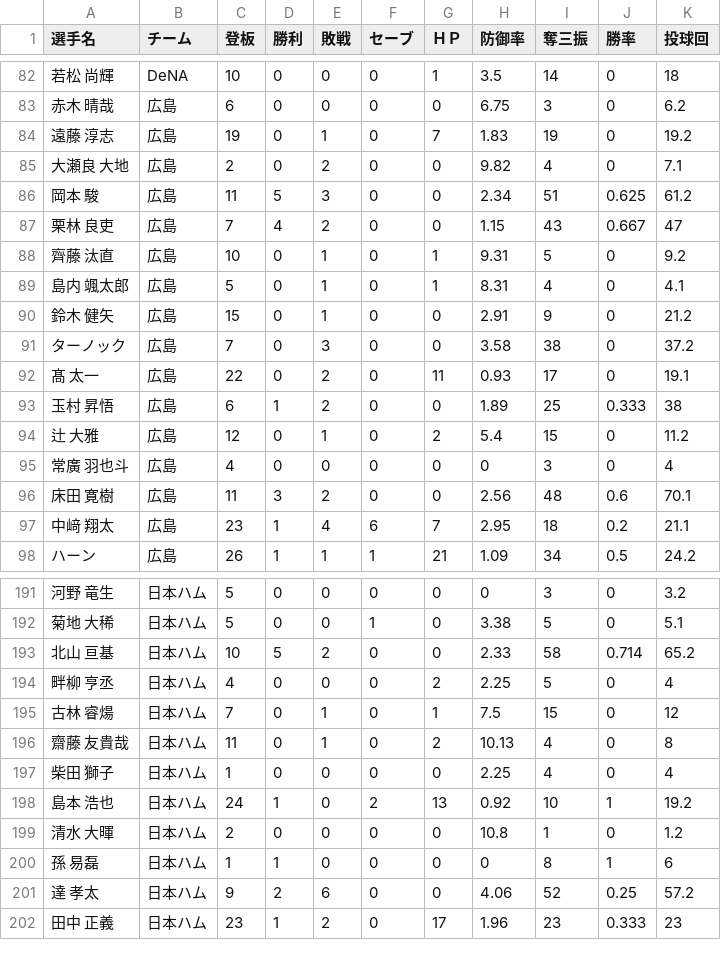
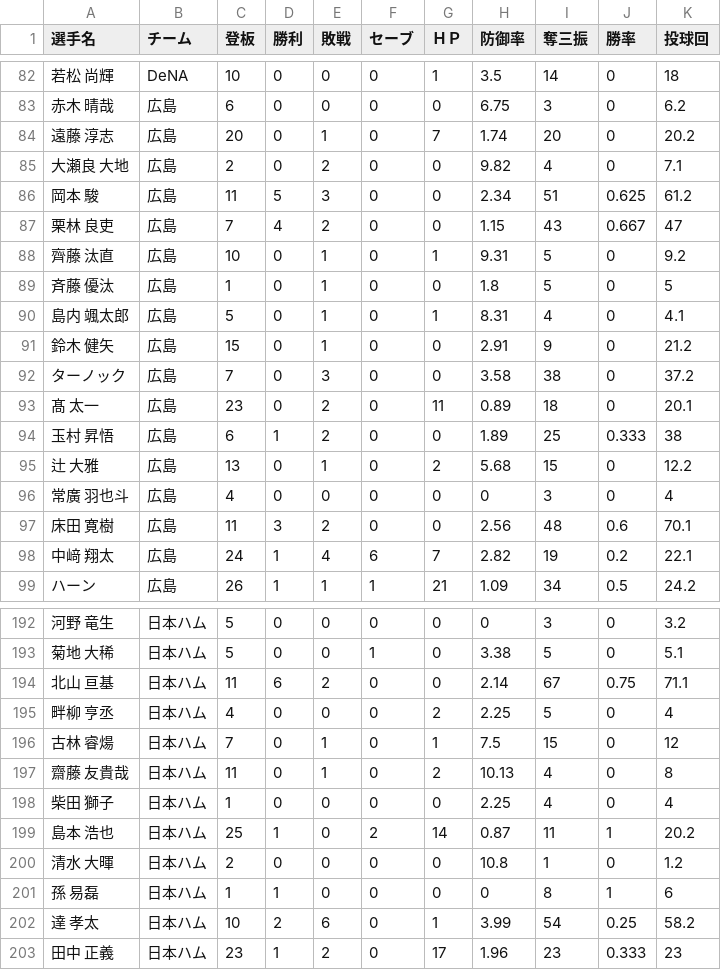
Before and after one commit to hitoshihirai07-hash/player-lens.pages, a CSV file: data/2026stats_pitcher.csv, drawn as a sheet; only a part is shown, gaps mark what is left out; the diff covers the shown part only.

```diff
--- a/data/2026stats_pitcher.csv
+++ b/data/2026stats_pitcher.csv
@@ -83,3 +83,3 @@
 赤木 晴哉,広島,6,0,0,0,0,6.75,3,0,6.2
-遠藤 淳志,広島,19,0,1,0,7,1.83,19,0,19.2
+遠藤 淳志,広島,20,0,1,0,7,1.74,20,0,20.2
 大瀬良 大地,広島,2,0,2,0,0,9.82,4,0,7.1
@@ -88,2 +88,3 @@
 齊藤 汰直,広島,10,0,1,0,1,9.31,5,0,9.2
+斉藤 優汰,広島,1,0,1,0,0,1.8,5,0,5
 島内 颯太郎,広島,5,0,1,0,1,8.31,4,0,4.1
@@ -91,8 +92,8 @@
 ターノック,広島,7,0,3,0,0,3.58,38,0,37.2
-髙 太一,広島,22,0,2,0,11,0.93,17,0,19.1
+髙 太一,広島,23,0,2,0,11,0.89,18,0,20.1
 玉村 昇悟,広島,6,1,2,0,0,1.89,25,0.333,38
-辻 大雅,広島,12,0,1,0,2,5.4,15,0,11.2
+辻 大雅,広島,13,0,1,0,2,5.68,15,0,12.2
 常廣 羽也斗,広島,4,0,0,0,0,0,3,0,4
 床田 寛樹,広島,11,3,2,0,0,2.56,48,0.6,70.1
-中﨑 翔太,広島,23,1,4,6,7,2.95,18,0.2,21.1
+中﨑 翔太,広島,24,1,4,6,7,2.82,19,0.2,22.1
 ハーン,広島,26,1,1,1,21,1.09,34,0.5,24.2
@@ -192,3 +193,3 @@
 菊地 大稀,日本ハム,5,0,0,1,0,3.38,5,0,5.1
-北山 亘基,日本ハム,10,5,2,0,0,2.33,58,0.714,65.2
+北山 亘基,日本ハム,11,6,2,0,0,2.14,67,0.75,71.1
 畔柳 亨丞,日本ハム,4,0,0,0,2,2.25,5,0,4
@@ -197,6 +198,6 @@
 柴田 獅子,日本ハム,1,0,0,0,0,2.25,4,0,4
-島本 浩也,日本ハム,24,1,0,2,13,0.92,10,1,19.2
+島本 浩也,日本ハム,25,1,0,2,14,0.87,11,1,20.2
 清水 大暉,日本ハム,2,0,0,0,0,10.8,1,0,1.2
 孫 易磊,日本ハム,1,1,0,0,0,0,8,1,6
-達 孝太,日本ハム,9,2,6,0,0,4.06,52,0.25,57.2
+達 孝太,日本ハム,10,2,6,0,1,3.99,54,0.25,58.2
 田中 正義,日本ハム,23,1,2,0,17,1.96,23,0.333,23
```
Also changed, not shown: 73 edited cells elsewhere in this file, data/2026_batter_left_and_right_stats.csv, data/2026stats_batter.csv, 4 other files.
